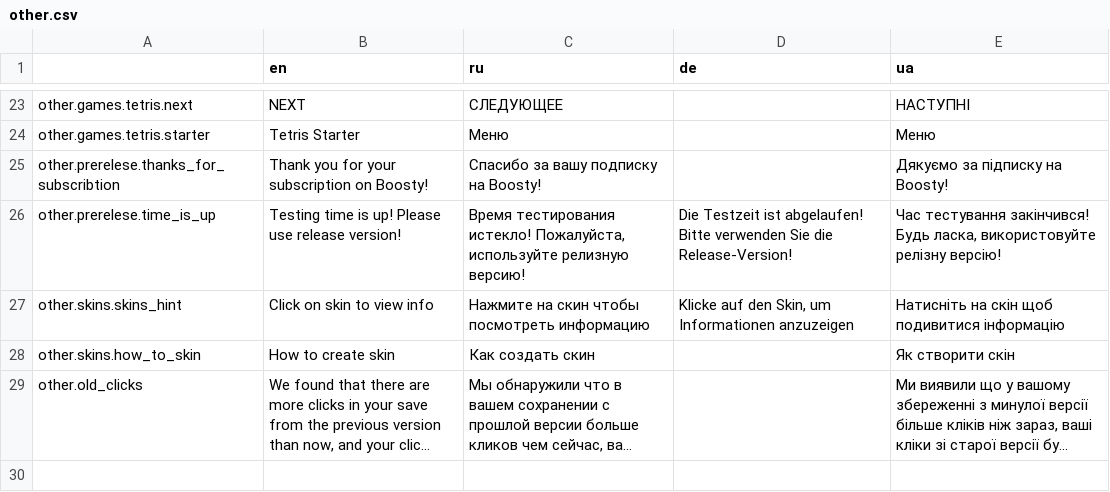
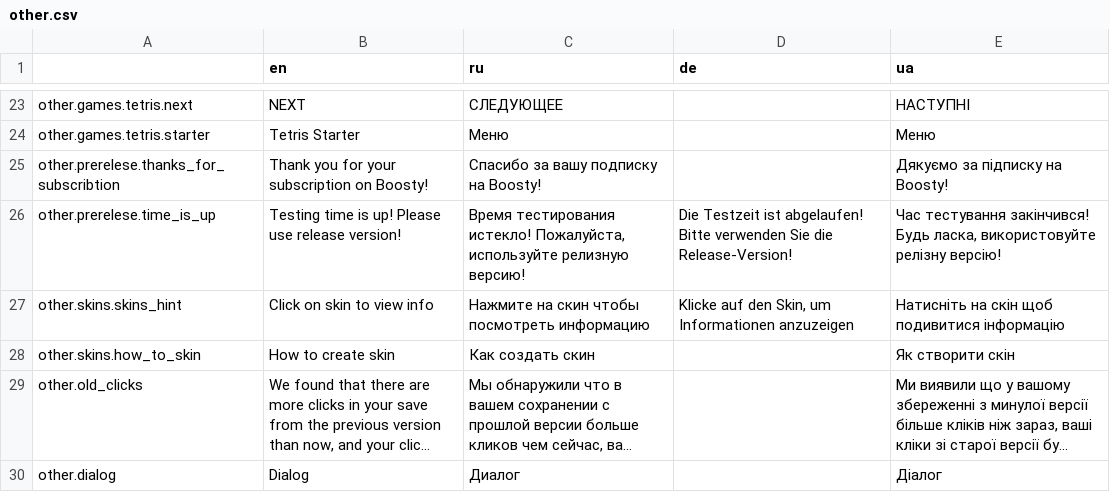
Before and after one commit to Issac8658/DesktopNiko, a CSV file: translations/other.csv, drawn as a sheet; only a part is shown, gaps mark what is left out; long unchanged cells end in …; the diff names each change by its address in the sheet, - before the commit and + after, or states it on an @@ line.

```diff
--- a/translations/other.csv
+++ b/translations/other.csv
+row 30: other.dialog | Dialog | Диалог |  | Діалог
```
Also changed, not shown: 37 other files.
